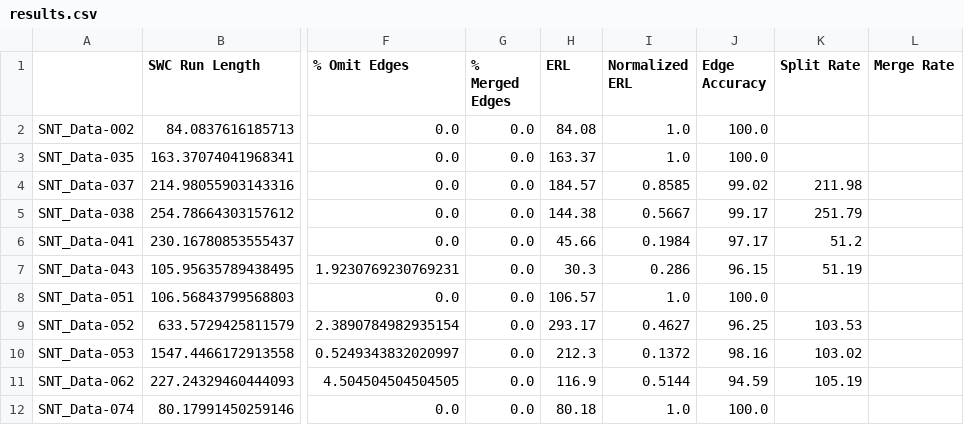
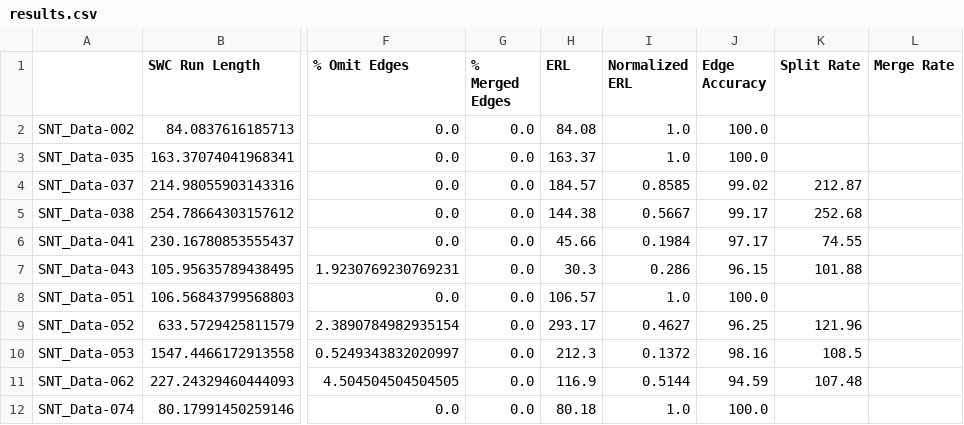
Before and after one commit to AllenNeuralDynamics/segmentation-skeleton-metrics, a CSV file: demo/results.csv, drawn as a sheet; only a part is shown, gaps mark what is left out; the diff names each change by its address in the sheet, - before the commit and + after, or states it on an @@ line.

Commit message:
refactor: image class name and save merge sites (#179)
Co-authored-by: anna-grim <anna.grim@alleninstitute.org>

```diff
--- a/demo/results.csv
+++ b/demo/results.csv
-K4 (Split Rate): 211.98
+K4 (Split Rate): 212.87
-K5 (Split Rate): 251.79
+K5 (Split Rate): 252.68
-K6 (Split Rate): 51.2
+K6 (Split Rate): 74.55
-K7 (Split Rate): 51.19
+K7 (Split Rate): 101.88
-K9 (Split Rate): 103.53
+K9 (Split Rate): 121.96
-K10 (Split Rate): 103.02
+K10 (Split Rate): 108.5
-K11 (Split Rate): 105.19
+K11 (Split Rate): 107.48
```
Also changed, not shown: 5 other files.
